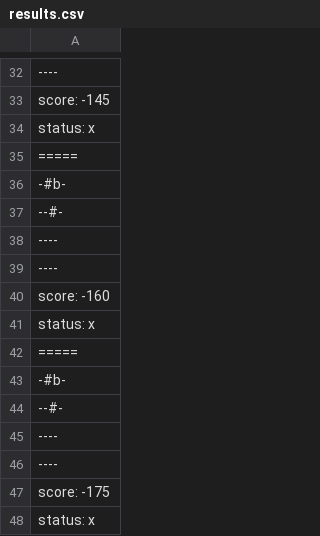
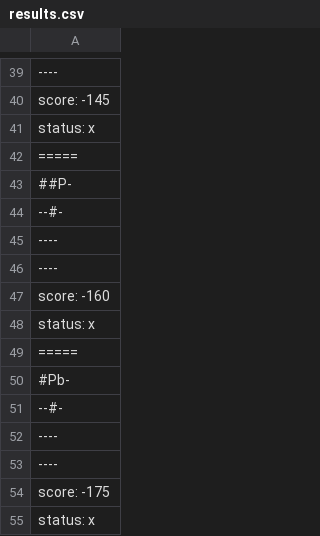
Before and after one commit to F0rJava/MC322-Colab, a CSV file: lab05/bin/pt/c40task/l05wumpus/results.csv, drawn as a sheet; only a part is shown, gaps mark what is left out; the diff covers the shown part only.

```diff
--- a/lab05/bin/pt/c40task/l05wumpus/results.csv
+++ b/lab05/bin/pt/c40task/l05wumpus/results.csv
@@ -35,3 +42,3 @@ status: x
 =====
--#b-
+##P-
 --#-
@@ -42,3 +49,3 @@ status: x
 =====
--#b-
+#Pb-
 --#-
```
Also changed, not shown: 7 added rows and 7 edited cells elsewhere in this file, lab05/src/pt/c40task/l05wumpus/results.csv, 5 other files.
